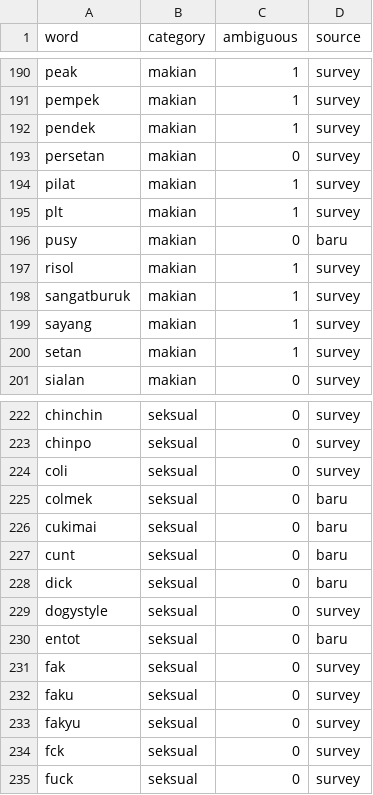
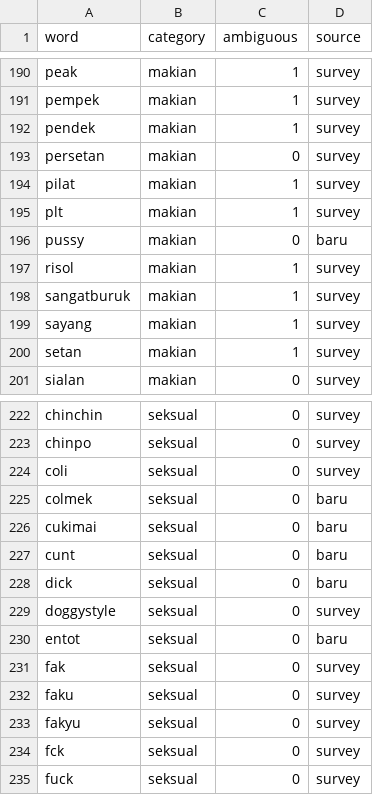
Before and after one commit to xynogen/indonesian-bad-words-dataset, a CSV file: data/words.csv, drawn as a sheet; only a part is shown, gaps mark what is left out; the diff covers the shown part only.

Commit message:
Fix words collapsed by normalization (oon, nigga, dajjal, boobs, ...); typos; LF line endings; stronger --test; README rules

```diff
--- a/data/words.csv
+++ b/data/words.csv
@@ -195,3 +195,3 @@ pilat,makian,1,survey
 plt,makian,1,survey
-pusy,makian,0,baru
+pussy,makian,0,baru
 risol,makian,1,survey
@@ -228,3 +228,3 @@ cunt,seksual,0,baru
 dick,seksual,0,baru
-dogystyle,seksual,0,survey
+doggystyle,seksual,0,survey
 entot,seksual,0,baru
```
Also changed, not shown: 4 added rows, 4 removed rows and 10 edited cells elsewhere in this file, 2 other files.
